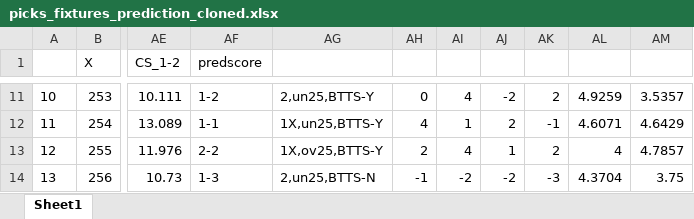
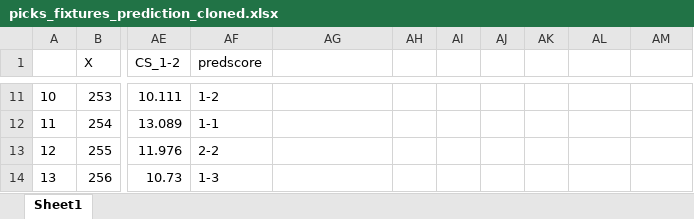
Before and after one commit to gitboyzorro5/Rsoccer, an Excel workbook: picks_fixtures_prediction_cloned.xlsx, sheet Sheet1, drawn as a sheet; only a part is shown, gaps mark what is left out; values as stored, in another font and other column widths than the file's, no borders; the diff covers the shown part only; the diff names each change by its address in the sheet, - before the commit and + after, or states it on an @@ line.

```diff
--- a/picks_fixtures_prediction_cloned.xlsx (sheet Sheet1)
+++ b/picks_fixtures_prediction_cloned.xlsx (sheet Sheet1)
-AG11: 2,un25,BTTS-Y
+AG11: (empty)
-AH11: 0
+AH11: (empty)
-AI11: 4
+AI11: (empty)
-AJ11: -2
+AJ11: (empty)
-AK11: 2
+AK11: (empty)
-AL11: 4.9259
+AL11: (empty)
-AM11: 3.5357
+AM11: (empty)
-AG12: 1X,un25,BTTS-Y
+AG12: (empty)
-AH12: 4
+AH12: (empty)
-AI12: 1
+AI12: (empty)
-AJ12: 2
+AJ12: (empty)
-AK12: -1
+AK12: (empty)
-AL12: 4.6071
+AL12: (empty)
-AM12: 4.6429
+AM12: (empty)
-AG13: 1X,ov25,BTTS-Y
+AG13: (empty)
-AH13: 2
+AH13: (empty)
-AI13: 4
+AI13: (empty)
-AJ13: 1
+AJ13: (empty)
-AK13: 2
+AK13: (empty)
-AL13: 4
+AL13: (empty)
-AM13: 4.7857
+AM13: (empty)
-AG14: 2,un25,BTTS-N
+AG14: (empty)
-AH14: -1
+AH14: (empty)
-AI14: -2
+AI14: (empty)
-AJ14: -2
+AJ14: (empty)
-AK14: -3
+AK14: (empty)
-AL14: 4.3704
+AL14: (empty)
-AM14: 3.75
+AM14: (empty)
```
Also changed, not shown: 1190 edited cells elsewhere in this sheet, Divisions/D1.xlsx, 4 other files.
